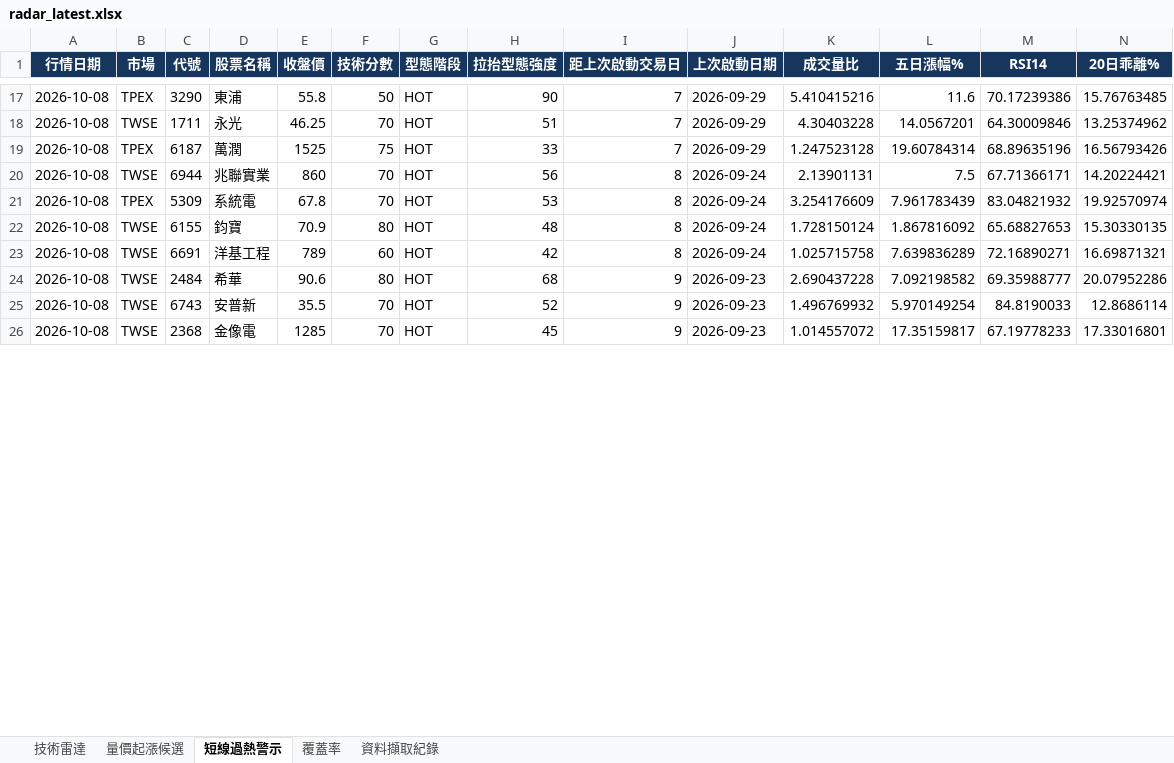
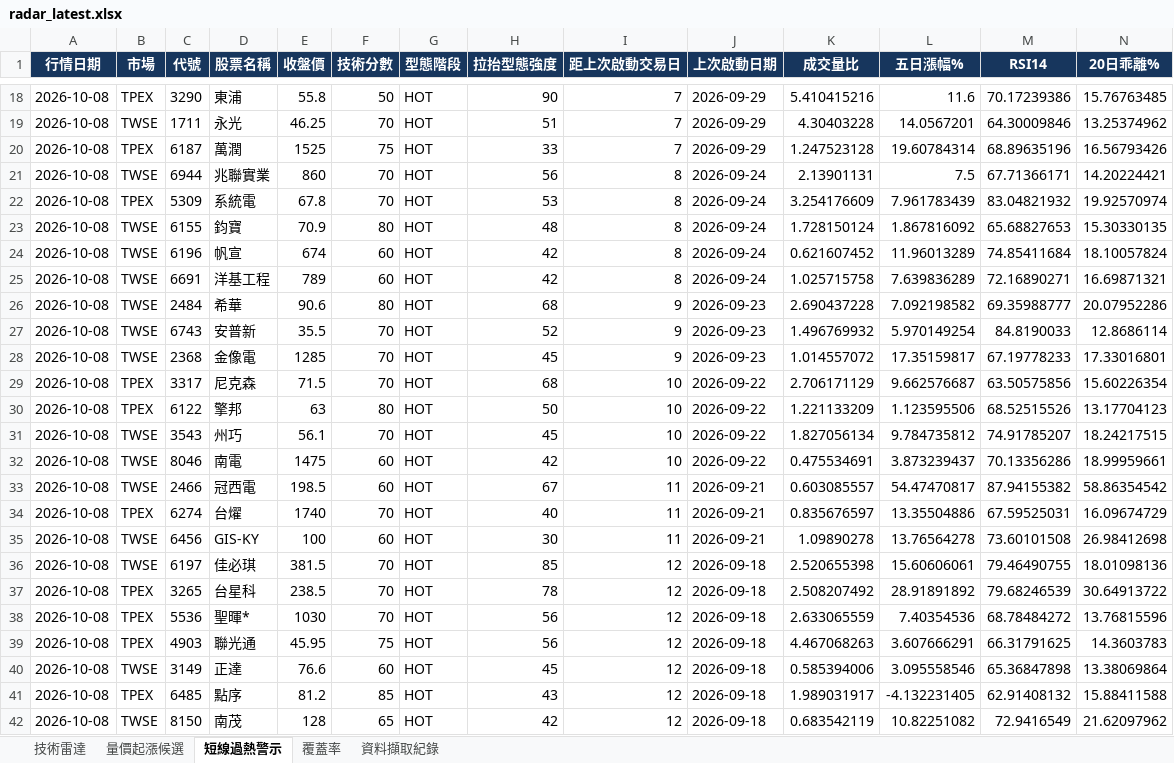
Before and after one commit to a3229961/tw-stock-radar-v1, an Excel workbook: output/radar_latest.xlsx, sheet 短線過熱警示, drawn as a sheet; only a part is shown, gaps mark what is left out; values as stored, in another font and other column widths than the file's, no borders; rows hold the shown columns only; the diff covers the shown part only; the diff names each change by its address in the sheet, - before the commit and + after, or states it on an @@ line.

```diff
--- a/output/radar_latest.xlsx (sheet 短線過熱警示)
+++ b/output/radar_latest.xlsx (sheet 短線過熱警示)
+row 24: 2026-10-08 | TWSE | 6196 | 帆宣 | 674 | 60 | HOT | 42 | 8 | 2026-09-24 | 0.621607452 | 11.96013289 | 74.85411684 | 18.10057824
+row 29: 2026-10-08 | TPEX | 3317 | 尼克森 | 71.5 | 70 | HOT | 68 | 10 | 2026-09-22 | 2.706171129 | 9.662576687 | 63.50575856 | 15.60226354
+row 30: 2026-10-08 | TPEX | 6122 | 擎邦 | 63 | 80 | HOT | 50 | 10 | 2026-09-22 | 1.221133209 | 1.123595506 | 68.52515526 | 13.17704123
+row 31: 2026-10-08 | TWSE | 3543 | 州巧 | 56.1 | 70 | HOT | 45 | 10 | 2026-09-22 | 1.827056134 | 9.784735812 | 74.91785207 | 18.24217515
+row 32: 2026-10-08 | TWSE | 8046 | 南電 | 1475 | 60 | HOT | 42 | 10 | 2026-09-22 | 0.475534691 | 3.873239437 | 70.13356286 | 18.99959661
+row 33: 2026-10-08 | TWSE | 2466 | 冠西電 | 198.5 | 60 | HOT | 67 | 11 | 2026-09-21 | 0.603085557 | 54.47470817 | 87.94155382 | 58.86354542
+row 34: 2026-10-08 | TPEX | 6274 | 台燿 | 1740 | 70 | HOT | 40 | 11 | 2026-09-21 | 0.835676597 | 13.35504886 | 67.59525031 | 16.09674729
+row 35: 2026-10-08 | TWSE | 6456 | GIS-KY | 100 | 60 | HOT | 30 | 11 | 2026-09-21 | 1.09890278 | 13.76564278 | 73.60101508 | 26.98412698
+row 36: 2026-10-08 | TWSE | 6197 | 佳必琪 | 381.5 | 70 | HOT | 85 | 12 | 2026-09-18 | 2.520655398 | 15.60606061 | 79.46490755 | 18.01098136
+row 37: 2026-10-08 | TPEX | 3265 | 台星科 | 238.5 | 70 | HOT | 78 | 12 | 2026-09-18 | 2.508207492 | 28.91891892 | 79.68246539 | 30.64913722
+row 38: 2026-10-08 | TPEX | 5536 | 聖暉* | 1030 | 70 | HOT | 56 | 12 | 2026-09-18 | 2.633065559 | 7.40354536 | 68.78484272 | 13.76815596
+row 39: 2026-10-08 | TPEX | 4903 | 聯光通 | 45.95 | 75 | HOT | 56 | 12 | 2026-09-18 | 4.467068263 | 3.607666291 | 66.31791625 | 14.3603783
+row 40: 2026-10-08 | TWSE | 3149 | 正達 | 76.6 | 60 | HOT | 45 | 12 | 2026-09-18 | 0.585394006 | 3.095558546 | 65.36847898 | 13.38069864
+row 41: 2026-10-08 | TPEX | 6485 | 點序 | 81.2 | 85 | HOT | 43 | 12 | 2026-09-18 | 1.989031917 | -4.132231405 | 62.91408132 | 15.88411588
+row 42: 2026-10-08 | TWSE | 8150 | 南茂 | 128 | 65 | HOT | 42 | 12 | 2026-09-18 | 0.683542119 | 10.82251082 | 72.9416549 | 21.62097962
```
Also changed, not shown: 23 added rows, 38 removed rows and 2 edited cells elsewhere in this sheet, sheet 量價起漲候選, sheet 技術雷達, sheet 資料擷取紀錄, sheet 覆蓋率, 21 other files.
